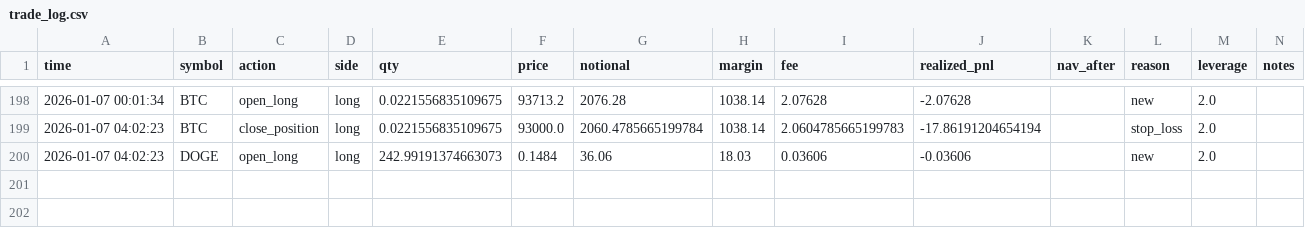
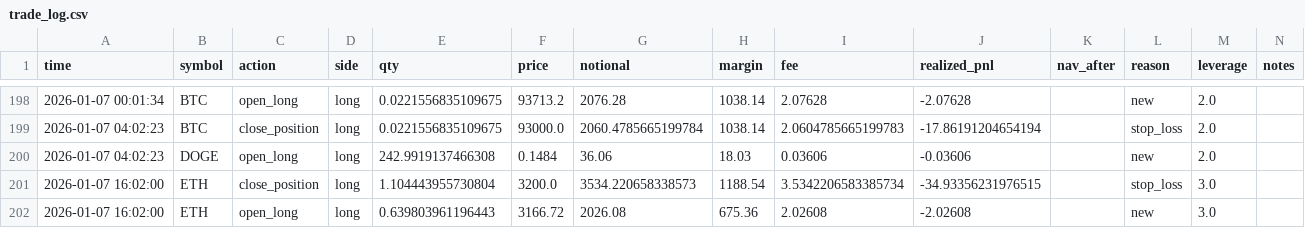
Before and after one commit to zhqin020/ai-crypto-agent, a CSV file: frontpages/public/data/trade_log.csv, drawn as a sheet; only a part is shown, gaps mark what is left out.

```diff
--- a/frontpages/public/data/trade_log.csv
+++ b/frontpages/public/data/trade_log.csv
@@ -199,2 +199,4 @@ time,symbol,action,side,qty,price,notional,margin,fee,realized_pnl,nav_after,rea
 2026-01-07 04:02:23,BTC,close_position,long,0.0221556835109675,93000.0,2060.4785665199784,1038.14,2.0604785665199783,-17.86191204654194,,stop_loss,2.0,
-2026-01-07 04:02:23,DOGE,open_long,long,242.99191374663073,0.1484,36.06,18.03,0.03606,-0.03606,,new,2.0,
+2026-01-07 04:02:23,DOGE,open_long,long,242.9919137466308,0.1484,36.06,18.03,0.03606,-0.03606,,new,2.0,
+2026-01-07 16:02:00,ETH,close_position,long,1.104443955730804,3200.0,3534.220658338573,1188.54,3.5342206583385734,-34.93356231976515,,stop_loss,3.0,
+2026-01-07 16:02:00,ETH,open_long,long,0.639803961196443,3166.72,2026.08,675.36,2.02608,-2.02608,,new,3.0,
```
Also changed, not shown: signals/BNB_4h_signals.csv, signals/BTC_4h_signals.csv, 21 other files.
